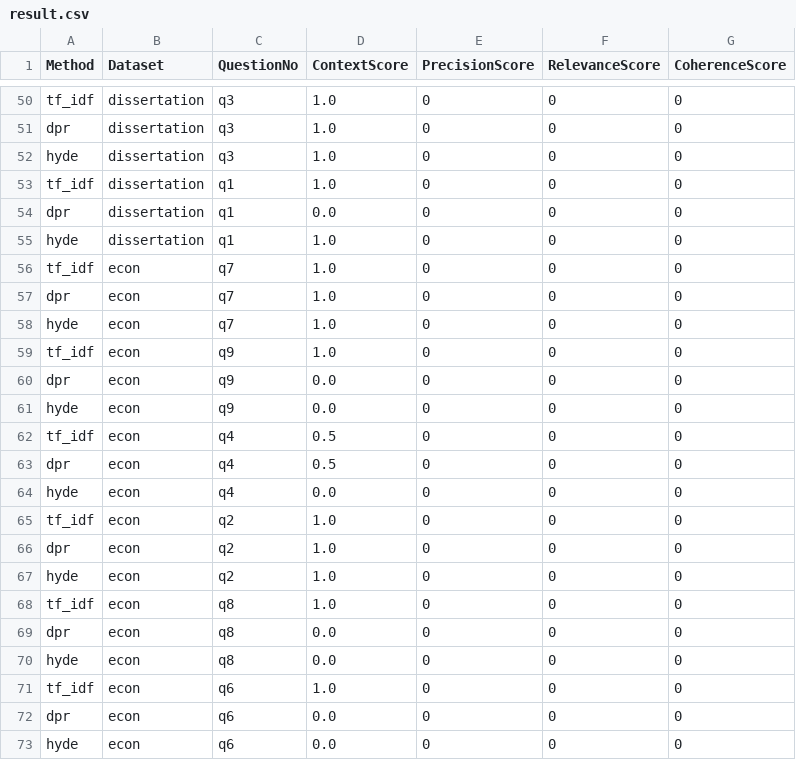
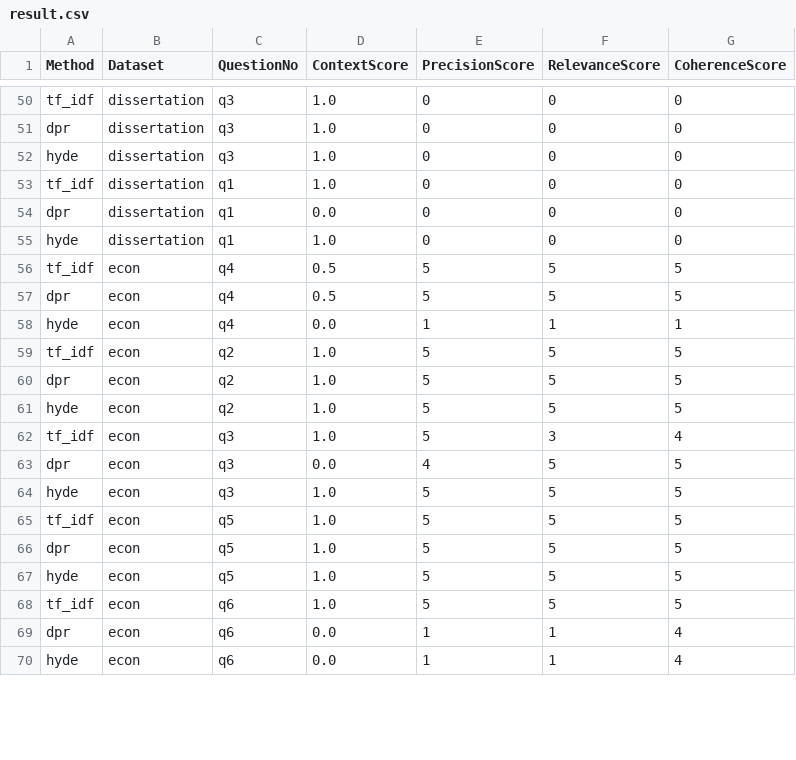
Before and after one commit to apricot2012/CourseCopilot, a CSV file: data/output/result.csv, drawn as a sheet; only a part is shown, gaps mark what is left out; the diff covers the shown part only.

Commit message:
econ grade

```diff
--- a/data/output/result.csv
+++ b/data/output/result.csv
@@ -55,19 +55,16 @@ dpr,dissertation,q1,0.0,0,0,0
 hyde,dissertation,q1,1.0,0,0,0
-tf_idf,econ,q7,1.0,0,0,0
-dpr,econ,q7,1.0,0,0,0
-hyde,econ,q7,1.0,0,0,0
-tf_idf,econ,q9,1.0,0,0,0
-dpr,econ,q9,0.0,0,0,0
-hyde,econ,q9,0.0,0,0,0
-tf_idf,econ,q4,0.5,0,0,0
-dpr,econ,q4,0.5,0,0,0
-hyde,econ,q4,0.0,0,0,0
-tf_idf,econ,q2,1.0,0,0,0
-dpr,econ,q2,1.0,0,0,0
-hyde,econ,q2,1.0,0,0,0
-tf_idf,econ,q8,1.0,0,0,0
-dpr,econ,q8,0.0,0,0,0
-hyde,econ,q8,0.0,0,0,0
-tf_idf,econ,q6,1.0,0,0,0
-dpr,econ,q6,0.0,0,0,0
-hyde,econ,q6,0.0,0,0,0
+tf_idf,econ,q4,0.5,5,5,5
+dpr,econ,q4,0.5,5,5,5
+hyde,econ,q4,0.0,1,1,1
+tf_idf,econ,q2,1.0,5,5,5
+dpr,econ,q2,1.0,5,5,5
+hyde,econ,q2,1.0,5,5,5
+tf_idf,econ,q3,1.0,5,3,4
+dpr,econ,q3,0.0,4,5,5
+hyde,econ,q3,1.0,5,5,5
+tf_idf,econ,q5,1.0,5,5,5
+dpr,econ,q5,1.0,5,5,5
+hyde,econ,q5,1.0,5,5,5
+tf_idf,econ,q6,1.0,5,5,5
+dpr,econ,q6,0.0,1,1,4
+hyde,econ,q6,0.0,1,1,4
```
Also changed, not shown: 3 added rows and 34 edited cells elsewhere in this file.
